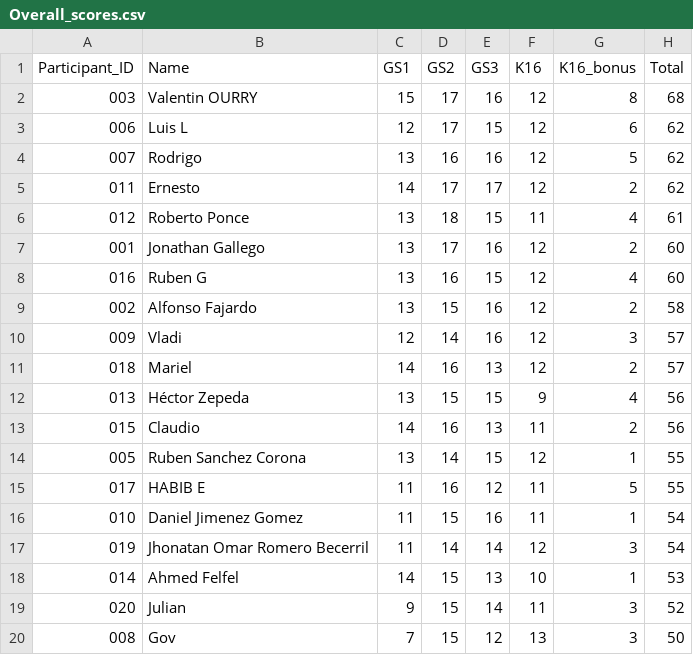
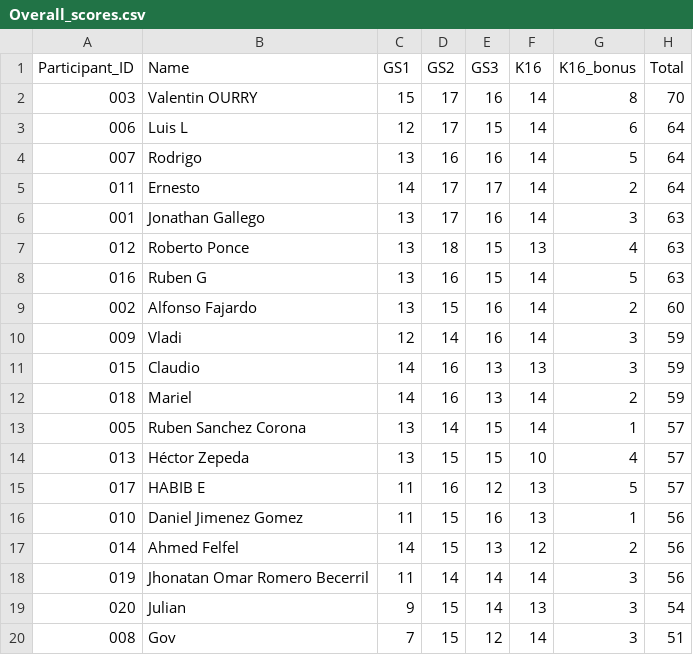
Before and after one commit to alffajardo/worldcup_2026, a CSV file: Overall_scores.csv, drawn as a sheet; only a part is shown; the diff covers the shown part only.

```diff
--- a/Overall_scores.csv
+++ b/Overall_scores.csv
@@ -1,20 +1,20 @@
 Participant_ID,Name,GS1,GS2,GS3,K16,K16_bonus,Total
-003,Valentin OURRY,15,17,16,12,8,68
-006,Luis L,12,17,15,12,6,62
-007,Rodrigo,13,16,16,12,5,62
-011,Ernesto,14,17,17,12,2,62
-012,Roberto Ponce,13,18,15,11,4,61
-001,Jonathan Gallego,13,17,16,12,2,60
-016,Ruben G,13,16,15,12,4,60
-002,Alfonso Fajardo,13,15,16,12,2,58
-009,Vladi,12,14,16,12,3,57
-018,Mariel,14,16,13,12,2,57
-013,Héctor Zepeda,13,15,15,9,4,56
-015,Claudio,14,16,13,11,2,56
-005,Ruben Sanchez Corona,13,14,15,12,1,55
-017,HABIB E,11,16,12,11,5,55
-010,Daniel Jimenez Gomez,11,15,16,11,1,54
-019,Jhonatan Omar Romero Becerril,11,14,14,12,3,54
-014,Ahmed Felfel,14,15,13,10,1,53
-020,Julian,9,15,14,11,3,52
-008,Gov,7,15,12,13,3,50
+003,Valentin OURRY,15,17,16,14,8,70
+006,Luis L,12,17,15,14,6,64
+007,Rodrigo,13,16,16,14,5,64
+011,Ernesto,14,17,17,14,2,64
+001,Jonathan Gallego,13,17,16,14,3,63
+012,Roberto Ponce,13,18,15,13,4,63
+016,Ruben G,13,16,15,14,5,63
+002,Alfonso Fajardo,13,15,16,14,2,60
+009,Vladi,12,14,16,14,3,59
+015,Claudio,14,16,13,13,3,59
+018,Mariel,14,16,13,14,2,59
+005,Ruben Sanchez Corona,13,14,15,14,1,57
+013,Héctor Zepeda,13,15,15,10,4,57
+017,HABIB E,11,16,12,13,5,57
+010,Daniel Jimenez Gomez,11,15,16,13,1,56
+014,Ahmed Felfel,14,15,13,12,2,56
+019,Jhonatan Omar Romero Becerril,11,14,14,14,3,56
+020,Julian,9,15,14,13,3,54
+008,Gov,7,15,12,14,3,51
```
Also changed, not shown: 2 edited cells elsewhere in this file, K16_complete_scores.csv, 6 other files.
